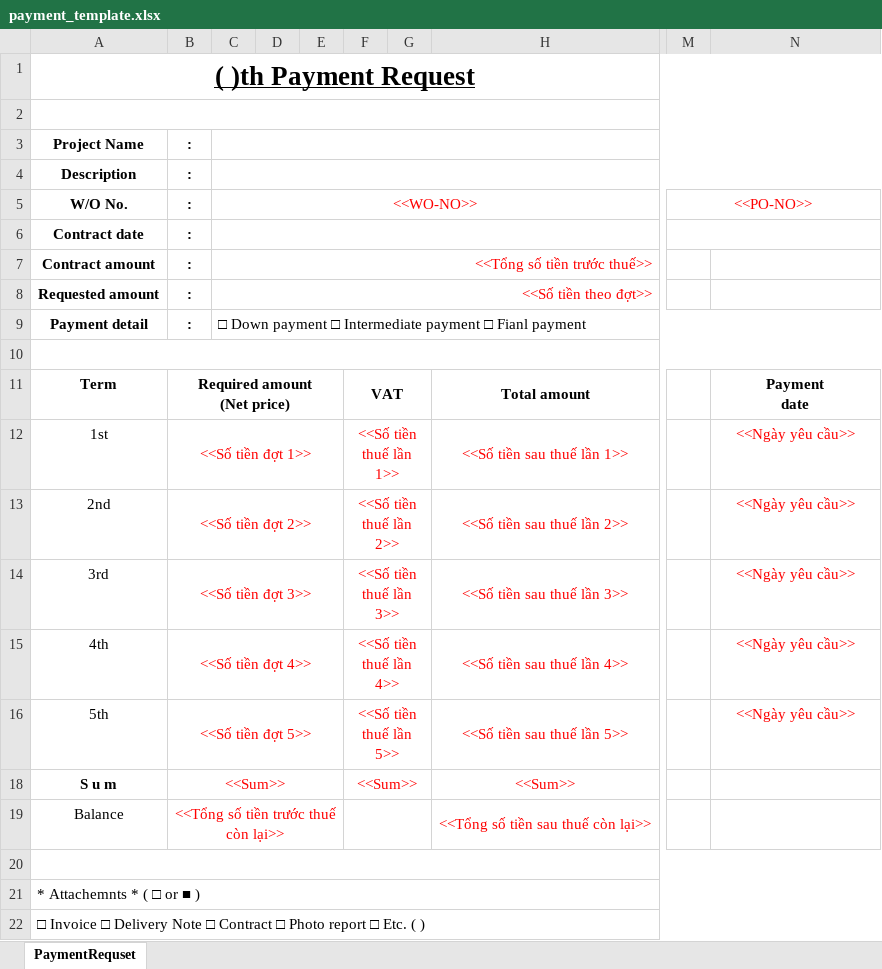
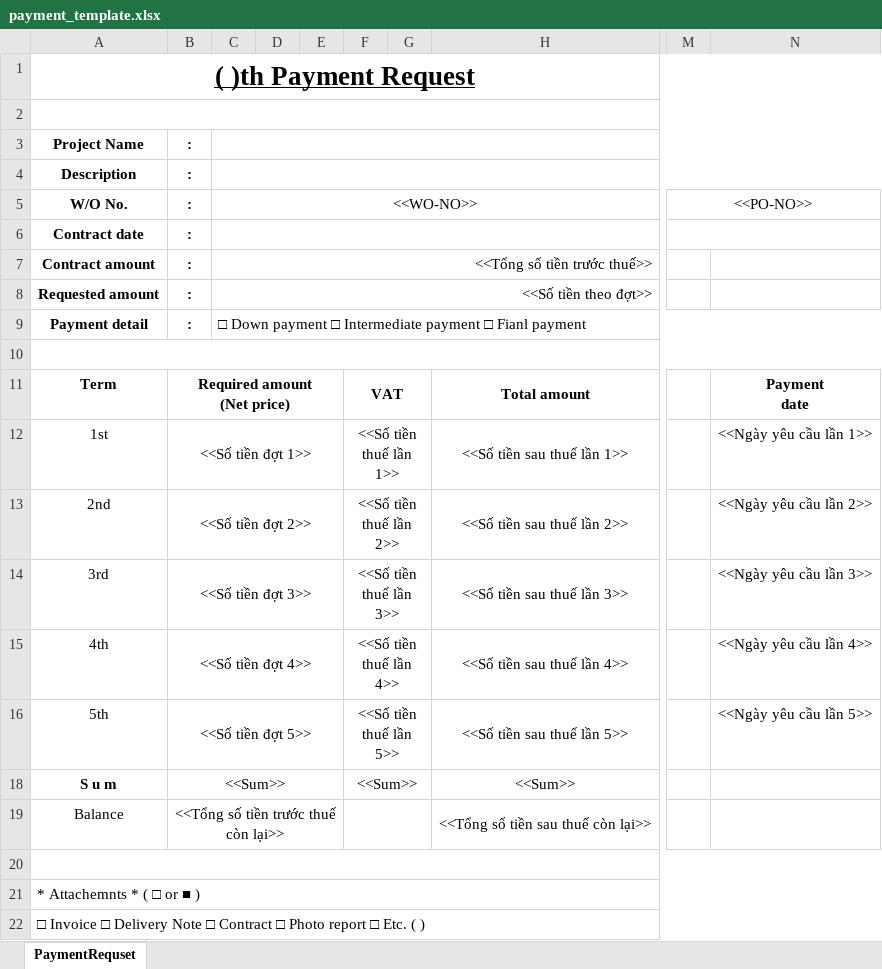
Before and after one commit to phamtuandatt/DLHI_Management, an Excel workbook: MPR_Managerment/Templates/payment_template.xlsx, sheet PaymentRequset, drawn as a sheet; only a part is shown, gaps mark what is left out; values as stored, in another font and other column widths than the file's, no borders; charts and pictures not drawn; the diff names each change by its address in the sheet, - before the commit and + after, or states it on an @@ line.

Commit message:
cập nhật payment

```diff
--- a/MPR_Managerment/Templates/payment_template.xlsx (sheet PaymentRequset)
+++ b/MPR_Managerment/Templates/payment_template.xlsx (sheet PaymentRequset)
-C5 text colour: #FF0000
+C5 text colour: black
-M5 text colour: #FF0000
+M5 text colour: black
-C7:C8 text colour: #FF0000
+C7:C8 text colour: black
-B12:B16 text colour: #FF0000
+B12:B16 text colour: black
-F12:F16 text colour: #FF0000
+F12:F16 text colour: black
-H12:H16 text colour: #FF0000
+H12:H16 text colour: black
-N12: <<Ngày yêu cầu>>
+N12: <<Ngày yêu cầu lần 1>>
-N12:N16 text colour: #FF0000
+N12:N16 text colour: black
-N13: <<Ngày yêu cầu>>
+N13: <<Ngày yêu cầu lần 2>>
-N14: <<Ngày yêu cầu>>
+N14: <<Ngày yêu cầu lần 3>>
-N15: <<Ngày yêu cầu>>
+N15: <<Ngày yêu cầu lần 4>>
-N16: <<Ngày yêu cầu>>
+N16: <<Ngày yêu cầu lần 5>>
-B18:B19 text colour: #FF0000
+B18:B19 text colour: black
-F18 text colour: #FF0000
+F18 text colour: black
-H18:H19 text colour: #FF0000
+H18:H19 text colour: black
```
Also changed, not shown: charts or pictures, 3 other files.
